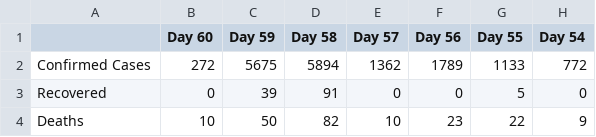
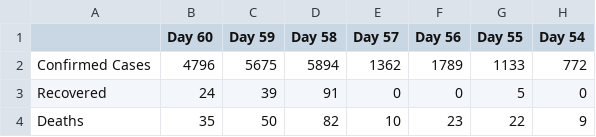
Before and after one commit to apricotsolutions/COVID-19, a CSV file: USA_COVID-19_DailyCases.csv, drawn as a sheet; only a part is shown; the diff names each change by its address in the sheet, - before the commit and + after, or states it on an @@ line.

```diff
--- a/USA_COVID-19_DailyCases.csv
+++ b/USA_COVID-19_DailyCases.csv
-B2 (Day 60): 272
+B2 (Day 60): 4796
-B3 (Day 60): 0
+B3 (Day 60): 24
-B4 (Day 60): 10
+B4 (Day 60): 35
```
Also changed, not shown: Global_COVID-19_Timeline.csv, India_COVID-19_DailyCases.csv, 6 other files.
